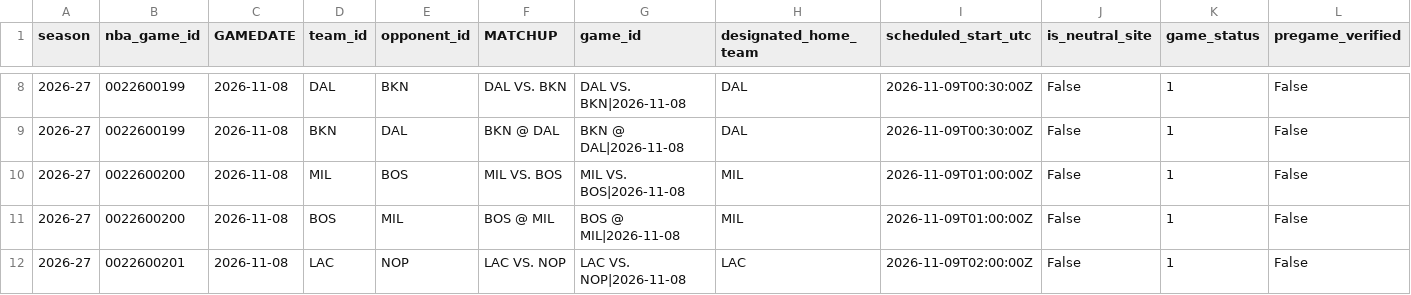
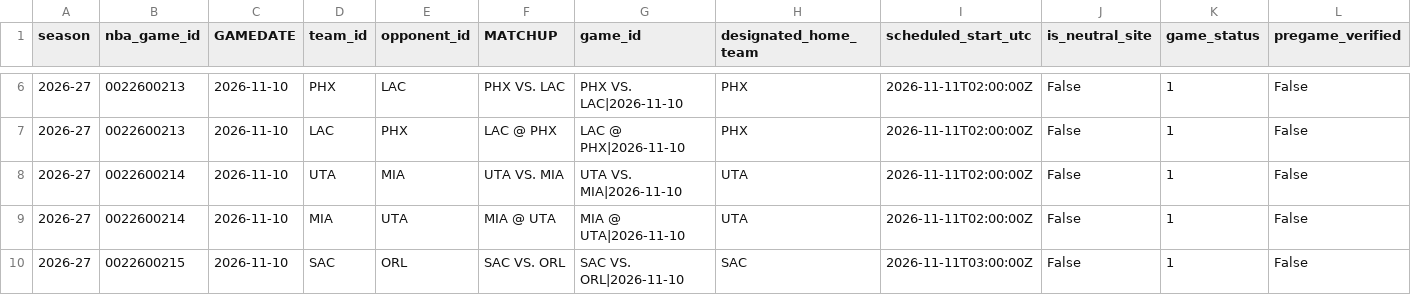
Before and after one commit to syun1031/nba-player-performance-prediction, a CSV file: outputs/future_prediction/pending_schedule.csv, drawn as a sheet; only a part is shown, gaps mark what is left out; addresses are those after the commit; the diff covers the shown part only; the diff names each change by its address in the sheet, - before the commit and + after, or states it on an @@ line.

```diff
--- a/outputs/future_prediction/pending_schedule.csv
+++ b/outputs/future_prediction/pending_schedule.csv
-B6:B7 (nba_game_id): 0022600199
+B6:B7 (nba_game_id): 0022600213
-C6:C10 (GAMEDATE): 2026-11-08
+C6:C10 (GAMEDATE): 2026-11-10
-D6 (team_id): DAL
+D6 (team_id): PHX
-E6 (opponent_id): BKN
+E6 (opponent_id): LAC
-F6 (MATCHUP): DAL VS. BKN
+F6 (MATCHUP): PHX VS. LAC
-G6 (game_id): DAL VS. BKN|2026-11-08
+G6 (game_id): PHX VS. LAC|2026-11-10
-H6:H7 (designated_home_team): DAL
+H6:H7 (designated_home_team): PHX
-I6:I7 (scheduled_start_utc): 2026-11-09T00:30:00Z
+I6:I7 (scheduled_start_utc): 2026-11-11T02:00:00Z
-D7 (team_id): BKN
+D7 (team_id): LAC
-E7 (opponent_id): DAL
+E7 (opponent_id): PHX
-F7 (MATCHUP): BKN @ DAL
+F7 (MATCHUP): LAC @ PHX
-G7 (game_id): BKN @ DAL|2026-11-08
+G7 (game_id): LAC @ PHX|2026-11-10
-B8:B9 (nba_game_id): 0022600200
+B8:B9 (nba_game_id): 0022600214
-D8 (team_id): MIL
+D8 (team_id): UTA
-E8 (opponent_id): BOS
+E8 (opponent_id): MIA
-F8 (MATCHUP): MIL VS. BOS
+F8 (MATCHUP): UTA VS. MIA
-G8 (game_id): MIL VS. BOS|2026-11-08
+G8 (game_id): UTA VS. MIA|2026-11-10
-H8:H9 (designated_home_team): MIL
+H8:H9 (designated_home_team): UTA
-I8:I9 (scheduled_start_utc): 2026-11-09T01:00:00Z
+I8:I9 (scheduled_start_utc): 2026-11-11T02:00:00Z
-D9 (team_id): BOS
+D9 (team_id): MIA
-E9 (opponent_id): MIL
+E9 (opponent_id): UTA
-F9 (MATCHUP): BOS @ MIL
+F9 (MATCHUP): MIA @ UTA
-G9 (game_id): BOS @ MIL|2026-11-08
+G9 (game_id): MIA @ UTA|2026-11-10
-B10 (nba_game_id): 0022600201
+B10 (nba_game_id): 0022600215
-D10 (team_id): LAC
+D10 (team_id): SAC
-E10 (opponent_id): NOP
+E10 (opponent_id): ORL
-F10 (MATCHUP): LAC VS. NOP
+F10 (MATCHUP): SAC VS. ORL
-G10 (game_id): LAC VS. NOP|2026-11-08
+G10 (game_id): SAC VS. ORL|2026-11-10
-H10 (designated_home_team): LAC
+H10 (designated_home_team): SAC
-I10 (scheduled_start_utc): 2026-11-09T02:00:00Z
+I10 (scheduled_start_utc): 2026-11-11T03:00:00Z
```
Also changed, not shown: 2 removed rows and 56 edited cells elsewhere in this file, outputs/current_season_backtest/excluded.csv, outputs/future_prediction/team_games.csv, 6 other files.
